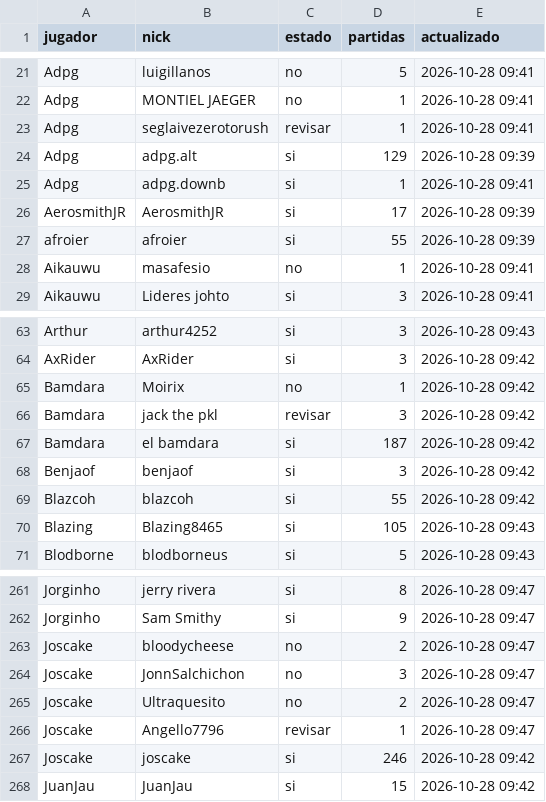
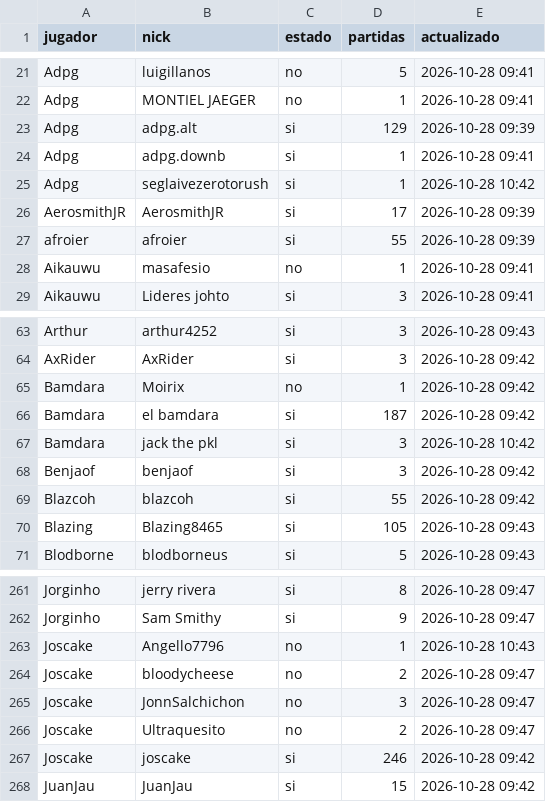
Before and after one commit to carlosacp526/dashboard-torneos-pokemon, a CSV file: data/nicknames_showdown.csv, drawn as a sheet; only a part is shown, gaps mark what is left out.

```diff
--- a/data/nicknames_showdown.csv
+++ b/data/nicknames_showdown.csv
@@ -22,5 +22,5 @@ Adpg,luigillanos,no,5,2026-10-28 09:41
 Adpg,MONTIEL JAEGER,no,1,2026-10-28 09:41
-Adpg,seglaivezerotorush,revisar,1,2026-10-28 09:41
 Adpg,adpg.alt,si,129,2026-10-28 09:39
 Adpg,adpg.downb,si,1,2026-10-28 09:41
+Adpg,seglaivezerotorush,si,1,2026-10-28 10:42
 AerosmithJR,AerosmithJR,si,17,2026-10-28 09:39
@@ -65,4 +65,4 @@ AxRider,AxRider,si,3,2026-10-28 09:42
 Bamdara,Moirix,no,1,2026-10-28 09:42
-Bamdara,jack the pkl,revisar,3,2026-10-28 09:42
 Bamdara,el bamdara,si,187,2026-10-28 09:42
+Bamdara,jack the pkl,si,3,2026-10-28 10:42
 Benjaof,benjaof,si,3,2026-10-28 09:42
@@ -262,2 +262,3 @@ Jorginho,jerry rivera,si,8,2026-10-28 09:47
 Jorginho,Sam Smithy,si,9,2026-10-28 09:47
+Joscake,Angello7796,no,1,2026-10-28 10:43
 Joscake,bloodycheese,no,2,2026-10-28 09:47
@@ -265,3 +266,2 @@ Joscake,JonnSalchichon,no,3,2026-10-28 09:47
 Joscake,Ultraquesito,no,2,2026-10-28 09:47
-Joscake,Angello7796,revisar,1,2026-10-28 09:47
 Joscake,joscake,si,246,2026-10-28 09:42
```
Also changed, not shown: 1 other file.
